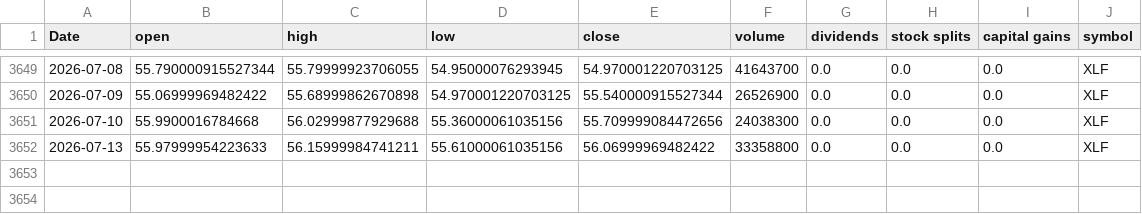
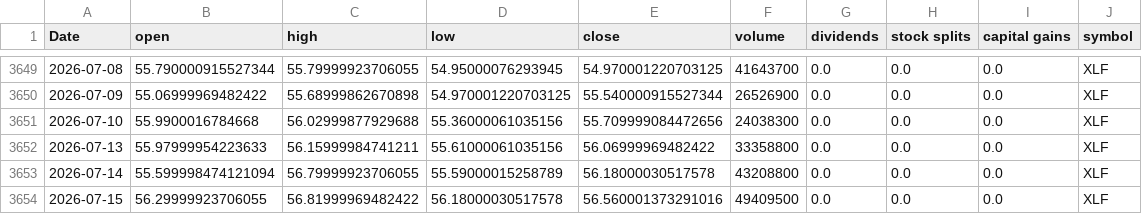
Before and after one commit to Akishai18/Market-Regime, a CSV file: data/sectors/xlf_data.csv, drawn as a sheet; only a part is shown, gaps mark what is left out.

```diff
--- a/data/sectors/xlf_data.csv
+++ b/data/sectors/xlf_data.csv
@@ -3652 +3652,3 @@ Date,open,high,low,close,volume,dividends,stock splits,capital gains,symbol
 2026-07-13,55.97999954223633,56.15999984741211,55.61000061035156,56.06999969482422,33358800,0.0,0.0,0.0,XLF
+2026-07-14,55.599998474121094,56.79999923706055,55.59000015258789,56.18000030517578,43208800,0.0,0.0,0.0,XLF
+2026-07-15,56.29999923706055,56.81999969482422,56.18000030517578,56.560001373291016,49409500,0.0,0.0,0.0,XLF
```
Also changed, not shown: data/sectors/xlc_data.csv, data/sectors/xli_data.csv, 46 other files.
